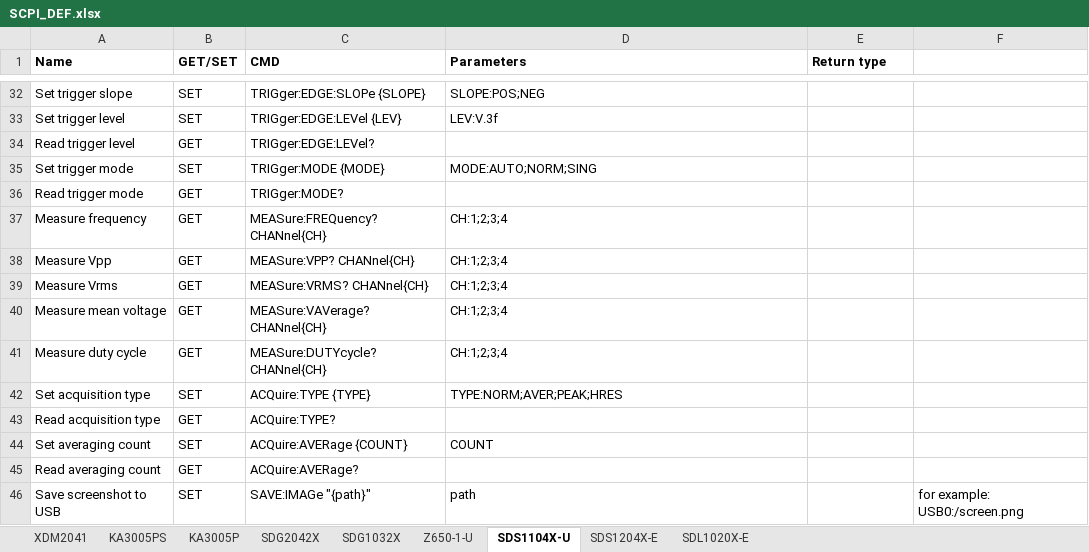
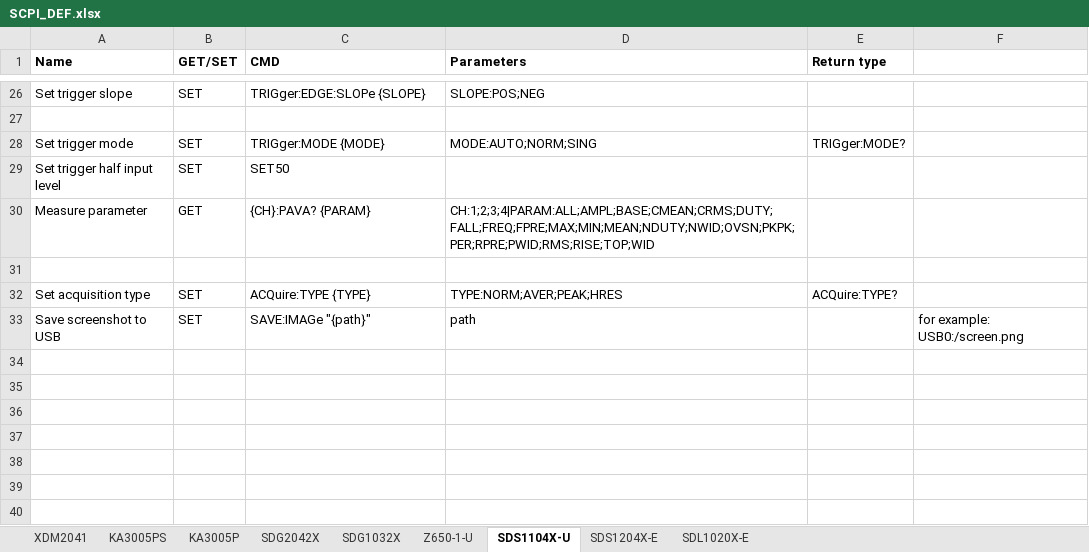
Before and after one commit to jorisachten/Pyvisa, an Excel workbook: SCPI_DEF.xlsx, sheet SDS1104X-U, drawn as a sheet; only a part is shown, gaps mark what is left out; values as stored, in another font and other column widths than the file's, no borders; charts and pictures not drawn; removed rows and columns are numbered as before the commit, all else as after; the diff covers the shown part only; the diff names each change by its address in the sheet, - before the commit and + after, or states it on an @@ line.

```diff
--- a/SCPI_DEF.xlsx (sheet SDS1104X-U)
+++ b/SCPI_DEF.xlsx (sheet SDS1104X-U)
-row 27: Set trigger level | SET | TRIGger:EDGE:LEVel {LEV} | LEV:V.3f
+row 27: (empty)
-row 34: Read trigger level | GET | TRIGger:EDGE:LEVel?
-E28 (Return type): (empty)
+E28 (Return type): TRIGger:MODE?
-row 36: Read trigger mode | GET | TRIGger:MODE?
-row 37: Measure frequency | GET | MEASure:FREQuency? CHANnel{CH} | CH:1;2;3;4
-row 38: Measure Vpp | GET | MEASure:VPP? CHANnel{CH} | CH:1;2;3;4
-row 39: Measure Vrms | GET | MEASure:VRMS? CHANnel{CH} | CH:1;2;3;4
-row 40: Measure mean voltage | GET | MEASure:VAVerage? CHANnel{CH} | CH:1;2;3;4
+row 29: Set trigger half input level | SET | SET50
+row 30: Measure parameter | GET | {CH}:PAVA? {PARAM} | CH:1;2;3;4|PARAM:ALL;AMPL;BASE;CMEAN;CRMS;DUTY;FALL;FREQ;FPRE;MAX;MIN;MEAN;NDUTY;NWID;OVSN;PKPK;PER;RPRE;PWID;RMS;RISE;TOP;WID
-row 31: Measure duty cycle | GET | MEASure:DUTYcycle? CHANnel{CH} | CH:1;2;3;4
+row 31: (empty)
-E32 (Return type): (empty)
+E32 (Return type): ACQuire:TYPE?
-row 43: Read acquisition type | GET | ACQuire:TYPE?
-row 44: Set averaging count | SET | ACQuire:AVERage {COUNT} | COUNT
-row 45: Read averaging count | GET | ACQuire:AVERage?
```
Also changed, not shown: 7 added rows, 13 removed rows and 4 edited cells elsewhere in this sheet, sheet SDS1204X-E, charts or pictures, 4 other files.
